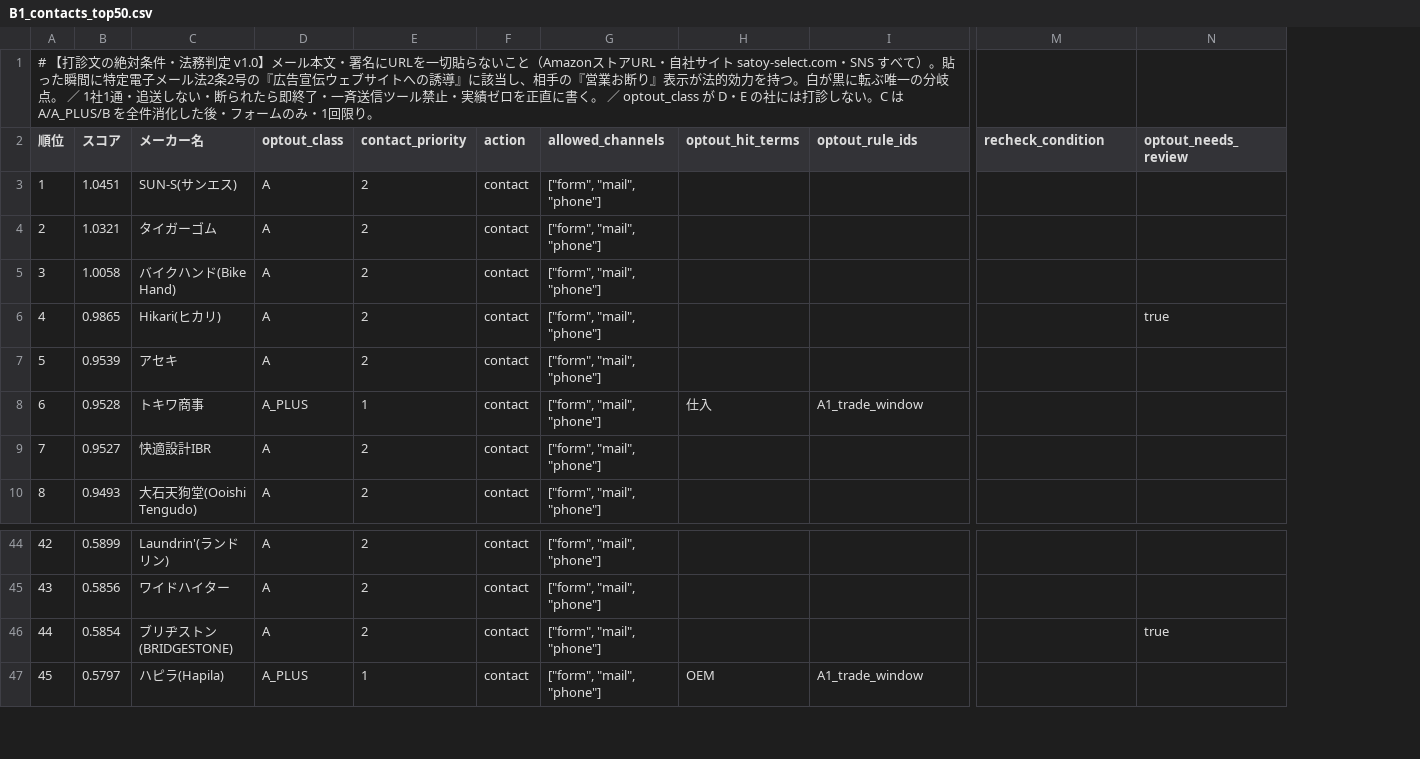
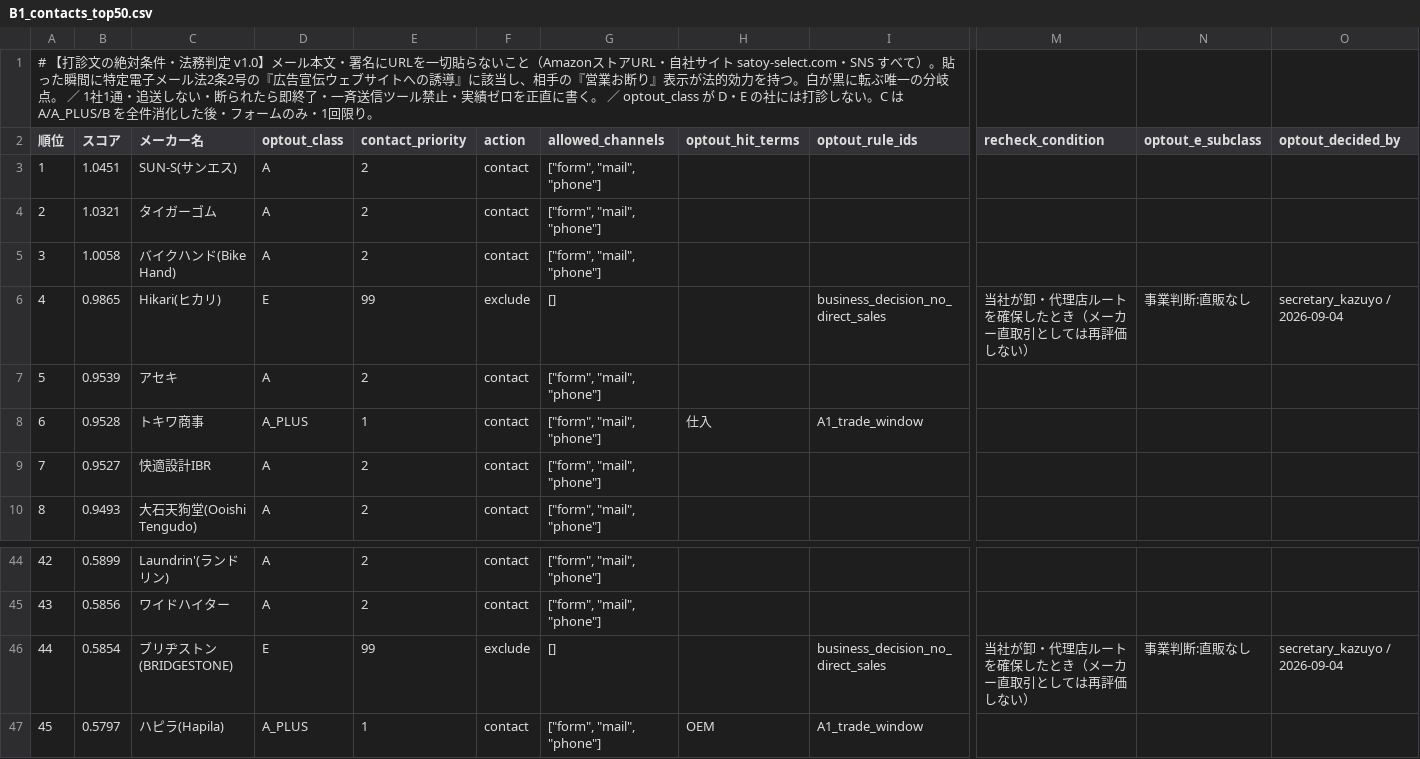
Before and after one commit to Yukinori1018/ai-company-amazon_buppan, a CSV file: workspace/output/deliverables/T-20260904-004/B1_contacts_top50.csv, drawn as a sheet; only a part is shown, gaps mark what is left out; removed rows and columns are numbered as before the commit, all else as after; the diff names each change by its address in the sheet, - before the commit and + after, or states it on an @@ line.

```diff
--- a/workspace/output/deliverables/T-20260904-004/B1_contacts_top50.csv
+++ b/workspace/output/deliverables/T-20260904-004/B1_contacts_top50.csv
-column N (optout_needs_review), row 6: true; row 46: true
+column N (optout_e_subclass), row 6: 事業判断:直販なし; row 46: 事業判断:直販なし
+column O (optout_decided_by), row 6: secretary_kazuyo / 2026-09-04; row 46: secretary_kazuyo / 2026-09-04
-D6 (optout_class): A
+D6 (optout_class): E
-E6 (contact_priority): 2
+E6 (contact_priority): 99
-F6 (action): contact
+F6 (action): exclude
-G6 (allowed_channels): ["form", "mail", "phone"]
+G6 (allowed_channels): []
-I6 (optout_rule_ids): (empty)
+I6 (optout_rule_ids): business_decision_no_direct_sales
-M6 (recheck_condition): (empty)
+M6 (recheck_condition): 当社が卸・代理店ルートを確保したとき（メーカー直取引としては再評価しない）
-D46 (optout_class): A
+D46 (optout_class): E
-E46 (contact_priority): 2
+E46 (contact_priority): 99
-F46 (action): contact
+F46 (action): exclude
-G46 (allowed_channels): ["form", "mail", "phone"]
+G46 (allowed_channels): []
-I46 (optout_rule_ids): (empty)
+I46 (optout_rule_ids): business_decision_no_direct_sales
-M46 (recheck_condition): (empty)
+M46 (recheck_condition): 当社が卸・代理店ルートを確保したとき（メーカー直取引としては再評価しない）
```
Also changed, not shown: workspace/output/deliverables/T-20260904-004/B1_打診候補_全社_優先度順.csv, 3 other files.
